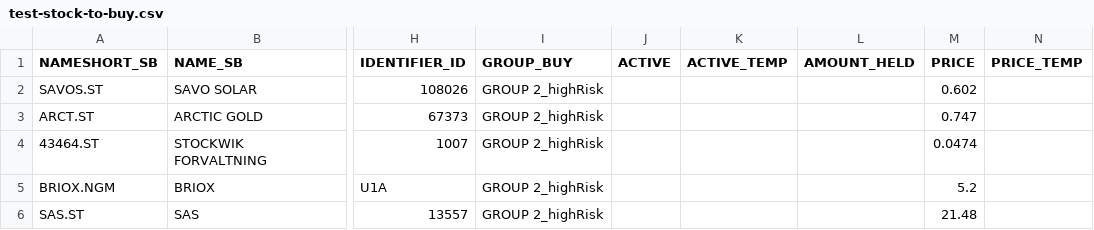
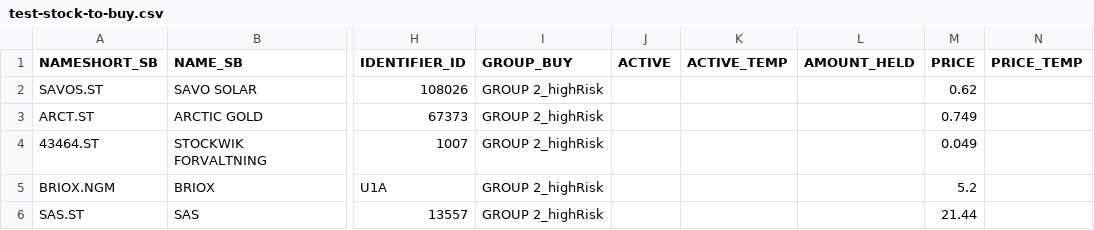
Before and after one commit to sika/3-trader, a CSV file: 4-get-sb-signal-login/input/main/test-stock-to-buy.csv, drawn as a sheet; only a part is shown, gaps mark what is left out; the diff names each change by its address in the sheet, - before the commit and + after, or states it on an @@ line.

```diff
--- a/4-get-sb-signal-login/input/main/test-stock-to-buy.csv
+++ b/4-get-sb-signal-login/input/main/test-stock-to-buy.csv
-M2 (PRICE): 0.602
+M2 (PRICE): 0.62
-M3 (PRICE): 0.747
+M3 (PRICE): 0.749
-M4 (PRICE): 0.0474
+M4 (PRICE): 0.049
-M6 (PRICE): 21.48
+M6 (PRICE): 21.44
```
Also changed, not shown: 4-get-sb-signal-login/input/create-stock-lists/test-stock-info-updated.csv, 4-get-sb-signal-login/input/create-stock-lists/test-stock-to-buy-all-data.csv, 4 other files.
